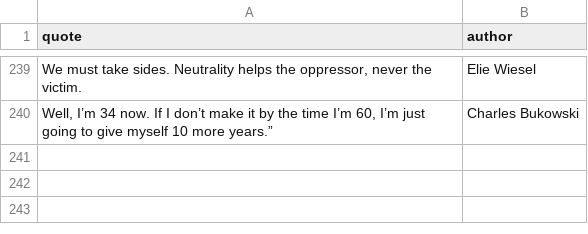
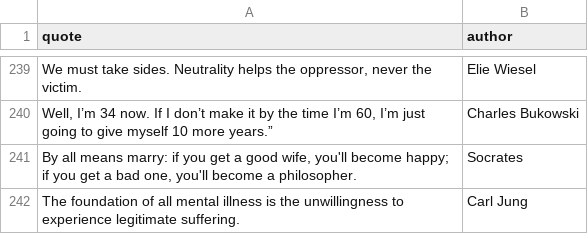
Before and after one commit to K4liber/docs, a CSV file: resources/qutoes.csv, drawn as a sheet; only a part is shown, gaps mark what is left out; the diff names each change by its address in the sheet, - before the commit and + after, or states it on an @@ line.

```diff
--- a/resources/qutoes.csv
+++ b/resources/qutoes.csv
+row 241: By all means marry: if you get a good wife, you'll become happy; if you get a bad one, you'll become a philosopher. | Socrates
+row 242: The foundation of all mental illness is the unwillingness to experience legitimate suffering. | Carl Jung
```
Also changed, not shown: resources/books.csv.
